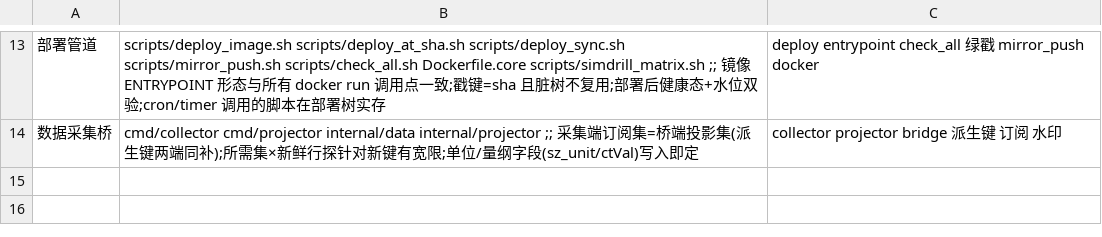
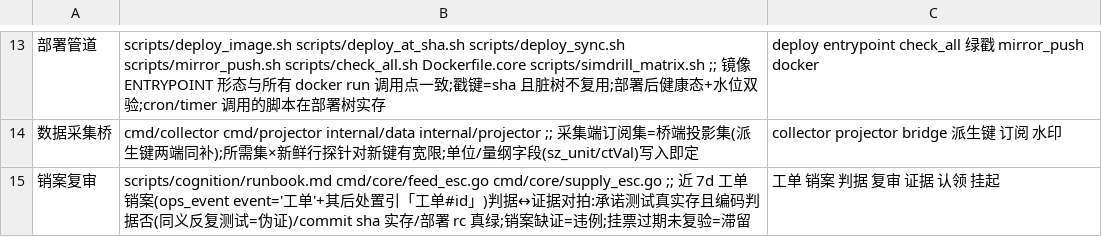
Before and after one commit to myfxlogs/o, a TSV file: scripts/audit/scopes.tsv, drawn as a sheet; only a part is shown, gaps mark what is left out; the diff names each change by its address in the sheet, - before the commit and + after, or states it on an @@ line.

Commit message:
[探测] 票管催制:工单接续环三件套——抑火/派单/认领
工单 scope 字段进票抑:同 scope OPEN 票∧挂票期限内→escInsert
静默让位,销票/挂票过期→探针自然复岗(持续条件转票后不再
重火问同一问题——commercial_stall 同值29销/live_dud N销
那类空转断根)。

dispatch 触发面开工单板:OPEN 票(未销∧无活在认领)即唤知——
「立票→开修」自动接续,票面即优先级不等龄。认领 event
TTL=2h 对齐 RuntimeMaxSec,活在认领防双会话抢同票。

探针面归一:escEdge 沿触发版+escalate 同窗 dedup 版删除,
全探针归一 escEdgeU/escalateUnresolved——「销了重火」是
票抑复岗前提(沿触发版死沿被抑消费=票一抑 scope 永哑)。
挂起判据=挂起条件= 精确标记(销案词「非挂起」含「挂起」
子串曾致销票误判成挂票,抑不撤——测试先咬出)。

runbook 工单协议重写:scope=字段/认领施工序/判据可执行化
(先挂测→修→测绿)/红线面→条件请求;①扫面补 OPEN 票序查。
审计域册+销案复审域(判据↔测试对拍,L2复审层)。

测试: TestTicketScopeSuppress OPEN抑/销撤/挂抑/挂过四态;
escEdge 测试迁 U;TestMetaEscHeaderEnumerates 头注八类。
坑处置: path-without-stall-sentinel 同族(径在无人盯);
KB ticket-owns-condition-pipeline 落账。

```diff
--- a/scripts/audit/scopes.tsv
+++ b/scripts/audit/scopes.tsv
+row 15: 销案复审 | scripts/cognition/runbook.md cmd/core/feed_esc.go cmd/core/supply_esc.go ;; 近 7d 工单销案(ops_event event='工单'+其后处置引「工单#id」)判据↔证据对拍:承诺测试真实存且编码判据否(同义反复测试=伪证)/commit sha 实存/部署 rc 真绿;销案缺证=违例;挂票过期未复验=滞留 | 工单 销案 判据 复审 证据 认领 挂起
```
Also changed, not shown: 8 other files.
